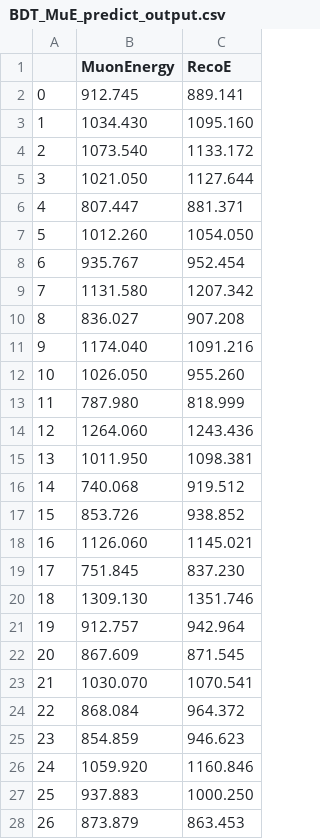
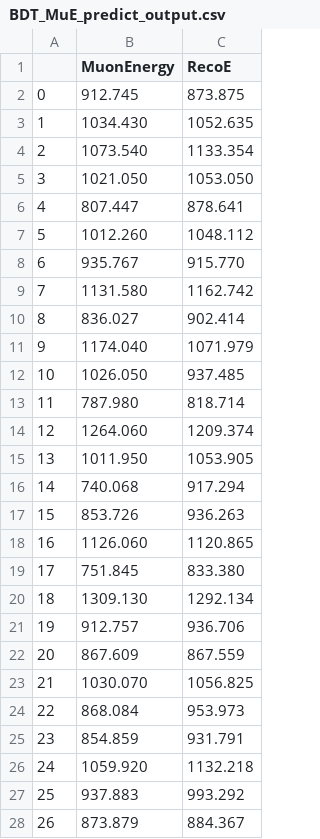
Before and after one commit to KValantis/ToolAnalysis, a CSV file: Data_Energy_Reco/BDT_MuE_predict_output.csv, drawn as a sheet; only a part is shown; the diff covers the shown part only.

```diff
--- a/Data_Energy_Reco/BDT_MuE_predict_output.csv
+++ b/Data_Energy_Reco/BDT_MuE_predict_output.csv
@@ -1,28 +1,28 @@
 ,MuonEnergy,RecoE
-0,912.745,889.141
-1,1034.430,1095.160
-2,1073.540,1133.172
-3,1021.050,1127.644
-4,807.447,881.371
-5,1012.260,1054.050
-6,935.767,952.454
-7,1131.580,1207.342
-8,836.027,907.208
-9,1174.040,1091.216
-10,1026.050,955.260
-11,787.980,818.999
-12,1264.060,1243.436
-13,1011.950,1098.381
-14,740.068,919.512
-15,853.726,938.852
-16,1126.060,1145.021
-17,751.845,837.230
-18,1309.130,1351.746
-19,912.757,942.964
-20,867.609,871.545
-21,1030.070,1070.541
-22,868.084,964.372
-23,854.859,946.623
-24,1059.920,1160.846
-25,937.883,1000.250
-26,873.879,863.453
+0,912.745,873.875
+1,1034.430,1052.635
+2,1073.540,1133.354
+3,1021.050,1053.050
+4,807.447,878.641
+5,1012.260,1048.112
+6,935.767,915.770
+7,1131.580,1162.742
+8,836.027,902.414
+9,1174.040,1071.979
+10,1026.050,937.485
+11,787.980,818.714
+12,1264.060,1209.374
+13,1011.950,1053.905
+14,740.068,917.294
+15,853.726,936.263
+16,1126.060,1120.865
+17,751.845,833.380
+18,1309.130,1292.134
+19,912.757,936.706
+20,867.609,867.559
+21,1030.070,1056.825
+22,868.084,953.973
+23,854.859,931.791
+24,1059.920,1132.218
+25,937.883,993.292
+26,873.879,884.367
```
Also changed, not shown: 25 edited cells elsewhere in this file, 22 other files.
